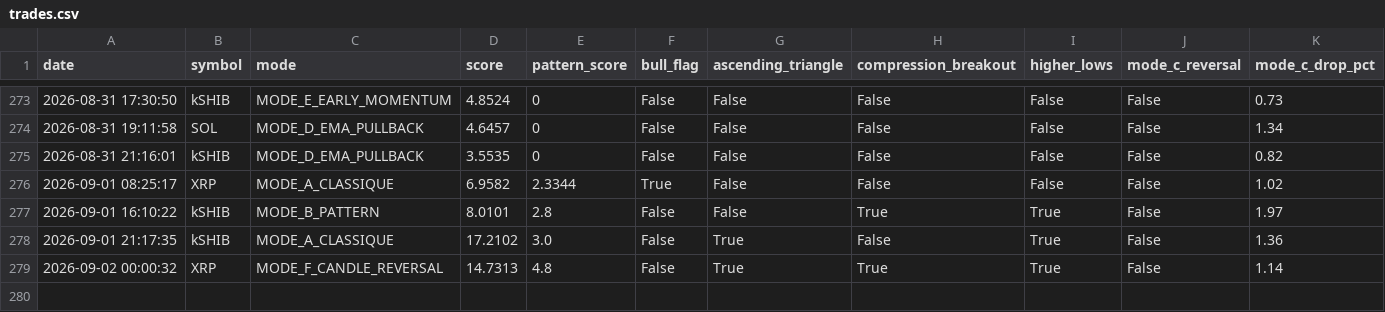
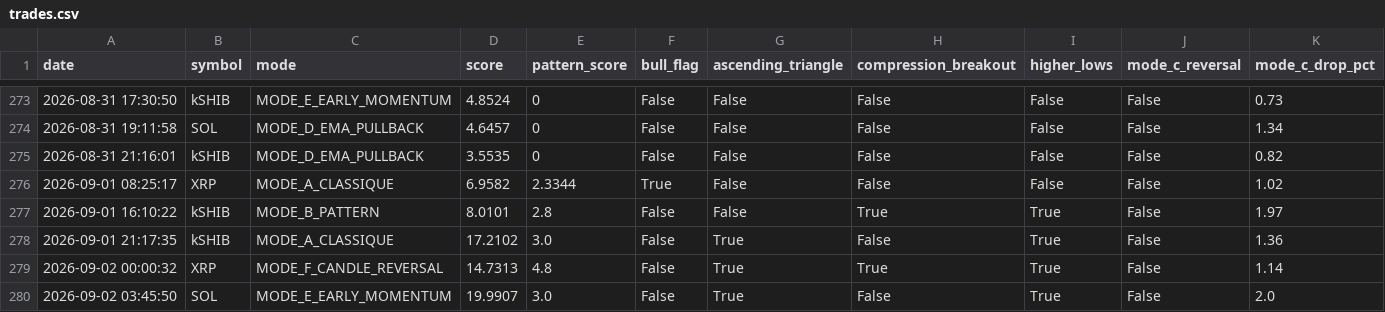
Before and after one commit to frisoo70-ux/trading-bot-data, a CSV file: bot-data/trades.csv, drawn as a sheet; only a part is shown, gaps mark what is left out; rows hold the shown columns only; the diff names each change by its address in the sheet, - before the commit and + after, or states it on an @@ line.

Commit message:
Bot data backup: trades.csv

```diff
--- a/bot-data/trades.csv
+++ b/bot-data/trades.csv
+row 280: 2026-09-02 03:45:50 | SOL | MODE_E_EARLY_MOMENTUM | 19.9907 | 3.0 | False | True | False | True | False | 2.0
```
